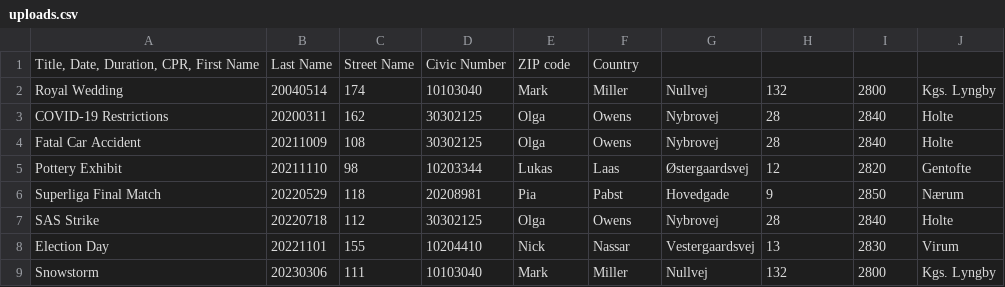
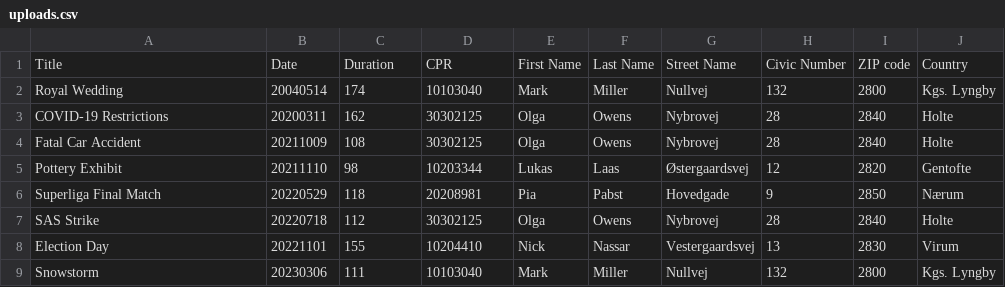
Before and after one commit to Max-DTU-s224553/Database, a CSV file: src/main/resources/uploads.csv, drawn as a sheet.

```diff
--- a/src/main/resources/uploads.csv
+++ b/src/main/resources/uploads.csv
@@ -1,2 +1,2 @@
-Title, Date, Duration, CPR, First Name; Last Name; Street Name; Civic Number; ZIP code; Country
+Title; Date; Duration; CPR; First Name; Last Name; Street Name; Civic Number; ZIP code; Country
 Royal Wedding;20040514;174;10103040;Mark;Miller;Nullvej;132;2800;Kgs. Lyngby
```
Also changed, not shown: target/classes/uploads.csv, 14 other files.
